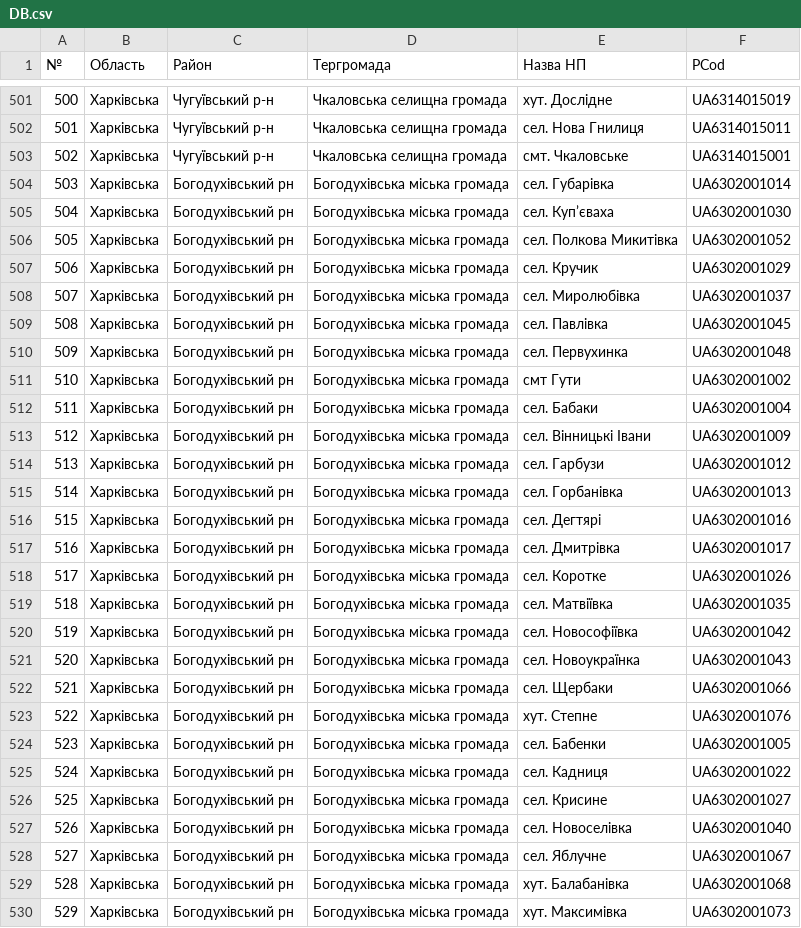
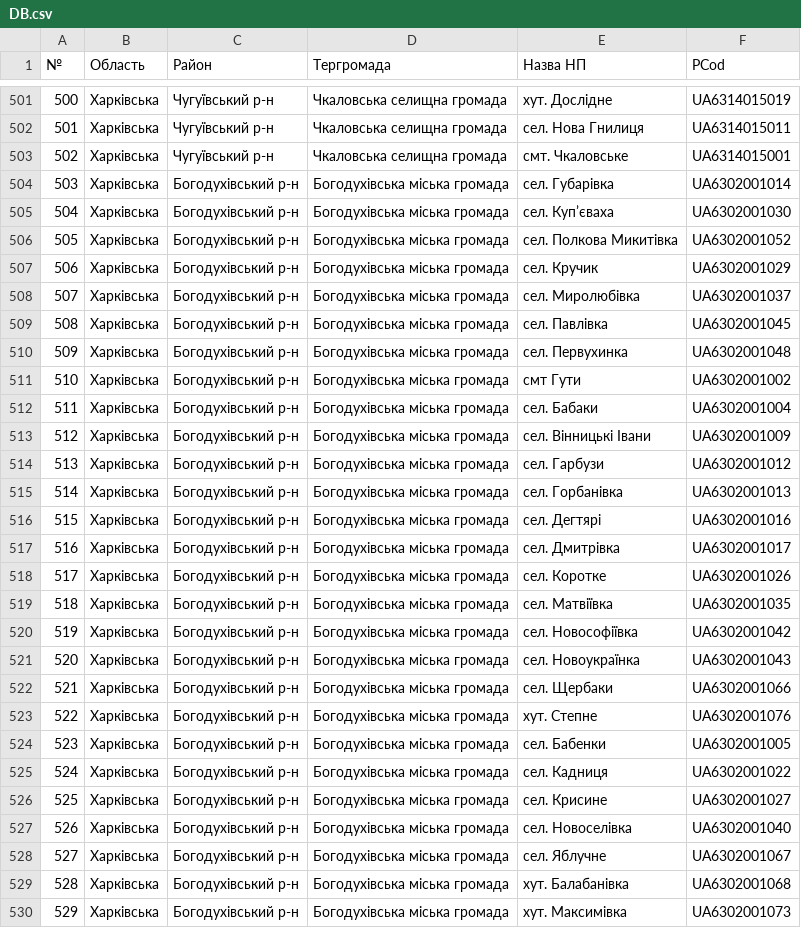
Before and after one commit to ikhlynin/RCC_Evac_Form, a CSV file: public/DB.csv, drawn as a sheet; only a part is shown, gaps mark what is left out; the diff covers the shown part only.

```diff
--- a/public/DB.csv
+++ b/public/DB.csv
@@ -503,28 +503,28 @@
 502,Харківська,Чугуївський р-н,Чкаловська селищна громада,смт. Чкаловське,UA6314015001
-503,Харківська,Богодухівський рн,Богодухівська міська громада,сел. Губарівка,UA6302001014
-504,Харківська,Богодухівський рн,Богодухівська міська громада,сел. Куп’єваха,UA6302001030
-505,Харківська,Богодухівський рн,Богодухівська міська громада,сел. Полкова Микитівка,UA6302001052
-506,Харківська,Богодухівський рн,Богодухівська міська громада,сел. Кручик,UA6302001029
-507,Харківська,Богодухівський рн,Богодухівська міська громада,сел. Миролюбівка,UA6302001037
-508,Харківська,Богодухівський рн,Богодухівська міська громада,сел. Павлівка,UA6302001045
-509,Харківська,Богодухівський рн,Богодухівська міська громада,сел. Первухинка,UA6302001048
-510,Харківська,Богодухівський рн,Богодухівська міська громада,смт Гути,UA6302001002
-511,Харківська,Богодухівський рн,Богодухівська міська громада,сел. Бабаки,UA6302001004
-512,Харківська,Богодухівський рн,Богодухівська міська громада,сел. Вінницькі Івани,UA6302001009
-513,Харківська,Богодухівський рн,Богодухівська міська громада,сел. Гарбузи,UA6302001012
-514,Харківська,Богодухівський рн,Богодухівська міська громада,сел. Горбанівка,UA6302001013
-515,Харківська,Богодухівський рн,Богодухівська міська громада,сел. Дегтярі,UA6302001016
-516,Харківська,Богодухівський рн,Богодухівська міська громада,сел. Дмитрівка,UA6302001017
-517,Харківська,Богодухівський рн,Богодухівська міська громада,сел. Коротке,UA6302001026
-518,Харківська,Богодухівський рн,Богодухівська міська громада,сел. Матвіївка,UA6302001035
-519,Харківська,Богодухівський рн,Богодухівська міська громада,сел. Новософіївка,UA6302001042
-520,Харківська,Богодухівський рн,Богодухівська міська громада,сел. Новоукраїнка,UA6302001043
-521,Харківська,Богодухівський рн,Богодухівська міська громада,сел. Щербаки,UA6302001066
-522,Харківська,Богодухівський рн,Богодухівська міська громада,хут. Степне,UA6302001076
-523,Харківська,Богодухівський рн,Богодухівська міська громада,сел. Бабенки,UA6302001005
-524,Харківська,Богодухівський рн,Богодухівська міська громада,сел. Кадниця,UA6302001022
-525,Харківська,Богодухівський рн,Богодухівська міська громада,сел. Крисине,UA6302001027
-526,Харківська,Богодухівський рн,Богодухівська міська громада,сел. Новоселівка,UA6302001040
-527,Харківська,Богодухівський рн,Богодухівська міська громада,сел. Яблучне,UA6302001067
-528,Харківська,Богодухівський рн,Богодухівська міська громада,хут. Балабанівка,UA6302001068
-529,Харківська,Богодухівський рн,Богодухівська міська громада,хут. Максимівка,UA6302001073
+503,Харківська,Богодухівський р-н,Богодухівська міська громада,сел. Губарівка,UA6302001014
+504,Харківська,Богодухівський р-н,Богодухівська міська громада,сел. Куп’єваха,UA6302001030
+505,Харківська,Богодухівський р-н,Богодухівська міська громада,сел. Полкова Микитівка,UA6302001052
+506,Харківська,Богодухівський р-н,Богодухівська міська громада,сел. Кручик,UA6302001029
+507,Харківська,Богодухівський р-н,Богодухівська міська громада,сел. Миролюбівка,UA6302001037
+508,Харківська,Богодухівський р-н,Богодухівська міська громада,сел. Павлівка,UA6302001045
+509,Харківська,Богодухівський р-н,Богодухівська міська громада,сел. Первухинка,UA6302001048
+510,Харківська,Богодухівський р-н,Богодухівська міська громада,смт Гути,UA6302001002
+511,Харківська,Богодухівський р-н,Богодухівська міська громада,сел. Бабаки,UA6302001004
+512,Харківська,Богодухівський р-н,Богодухівська міська громада,сел. Вінницькі Івани,UA6302001009
+513,Харківська,Богодухівський р-н,Богодухівська міська громада,сел. Гарбузи,UA6302001012
+514,Харківська,Богодухівський р-н,Богодухівська міська громада,сел. Горбанівка,UA6302001013
+515,Харківська,Богодухівський р-н,Богодухівська міська громада,сел. Дегтярі,UA6302001016
+516,Харківська,Богодухівський р-н,Богодухівська міська громада,сел. Дмитрівка,UA6302001017
+517,Харківська,Богодухівський р-н,Богодухівська міська громада,сел. Коротке,UA6302001026
+518,Харківська,Богодухівський р-н,Богодухівська міська громада,сел. Матвіївка,UA6302001035
+519,Харківська,Богодухівський р-н,Богодухівська міська громада,сел. Новософіївка,UA6302001042
+520,Харківська,Богодухівський р-н,Богодухівська міська громада,сел. Новоукраїнка,UA6302001043
+521,Харківська,Богодухівський р-н,Богодухівська міська громада,сел. Щербаки,UA6302001066
+522,Харківська,Богодухівський р-н,Богодухівська міська громада,хут. Степне,UA6302001076
+523,Харківська,Богодухівський р-н,Богодухівська міська громада,сел. Бабенки,UA6302001005
+524,Харківська,Богодухівський р-н,Богодухівська міська громада,сел. Кадниця,UA6302001022
+525,Харківська,Богодухівський р-н,Богодухівська міська громада,сел. Крисине,UA6302001027
+526,Харківська,Богодухівський р-н,Богодухівська міська громада,сел. Новоселівка,UA6302001040
+527,Харківська,Богодухівський р-н,Богодухівська міська громада,сел. Яблучне,UA6302001067
+528,Харківська,Богодухівський р-н,Богодухівська міська громада,хут. Балабанівка,UA6302001068
+529,Харківська,Богодухівський р-н,Богодухівська міська громада,хут. Максимівка,UA6302001073
```
Also changed, not shown: 117 edited cells elsewhere in this file, 23 other files.
